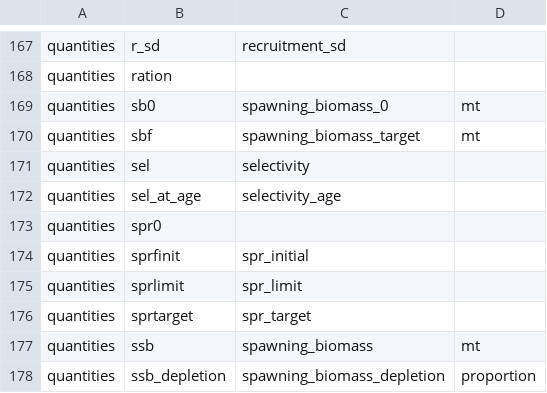
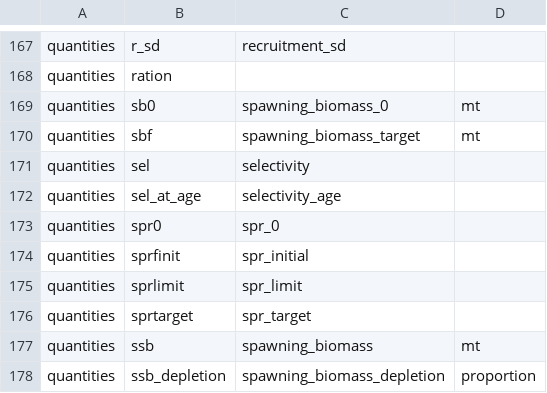
Before and after one commit to nmfs-ost/stockplotr, a CSV file: inst/resources/rceattle_var_names.csv, drawn as a sheet; only a part is shown, gaps mark what is left out.

```diff
--- a/inst/resources/rceattle_var_names.csv
+++ b/inst/resources/rceattle_var_names.csv
@@ -172,3 +172,3 @@ quantities,sel,selectivity,
 quantities,sel_at_age,selectivity_age,
-quantities,spr0,,
+quantities,spr0,spr_0,
 quantities,sprfinit,spr_initial,
```
Also changed, not shown: inst/resources/bam_var_names.csv, inst/resources/ss3_var_names.csv.
